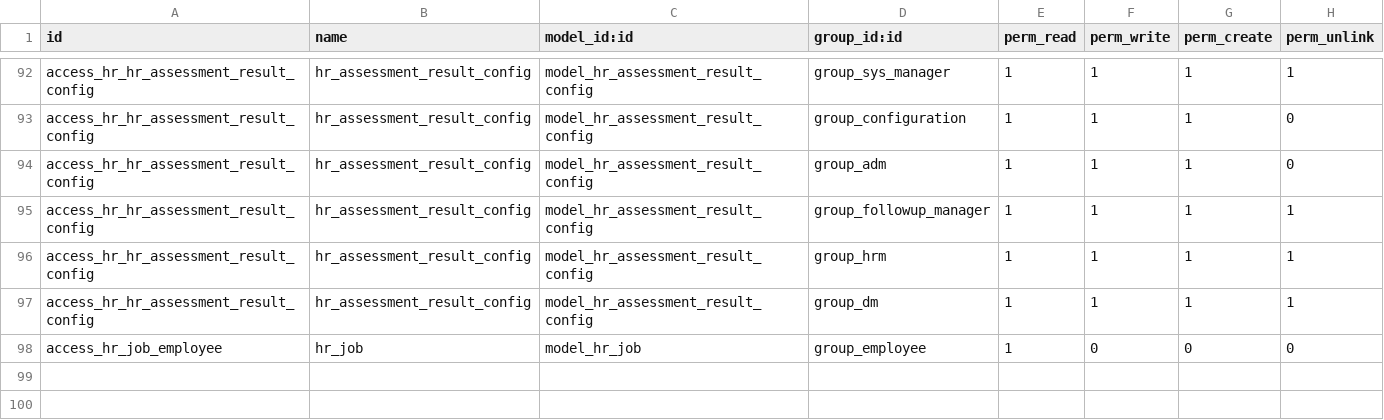
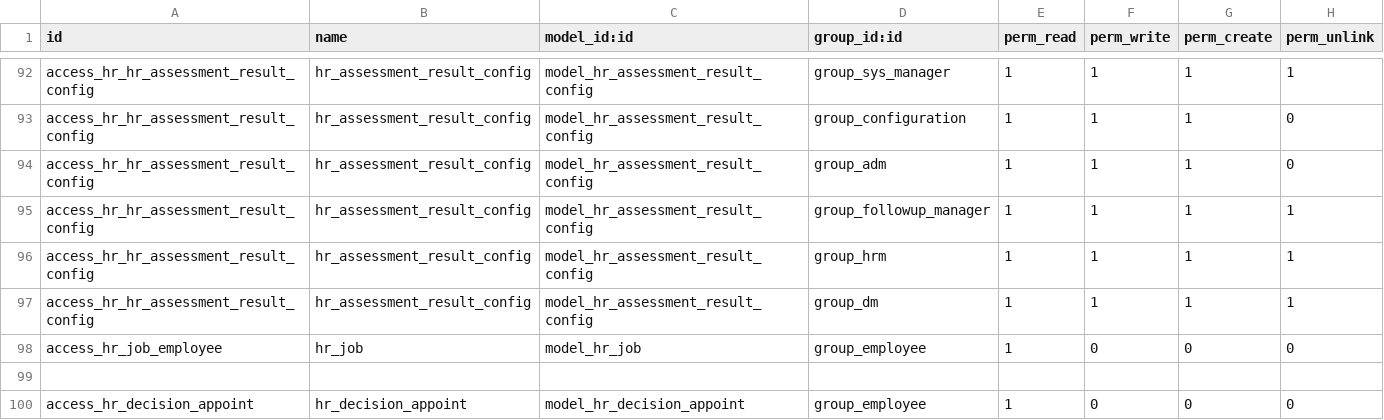
Before and after one commit to rouag/orvea, a CSV file: smart_hr/security/ir.model.access.csv, drawn as a sheet; only a part is shown, gaps mark what is left out; the diff names each change by its address in the sheet, - before the commit and + after, or states it on an @@ line.

```diff
--- a/smart_hr/security/ir.model.access.csv
+++ b/smart_hr/security/ir.model.access.csv
+row 99: (empty)
+row 100: access_hr_decision_appoint | hr_decision_appoint | model_hr_decision_appoint | group_employee | 1 | 0 | 0 | 0
```
Also changed, not shown: 6 other files.
